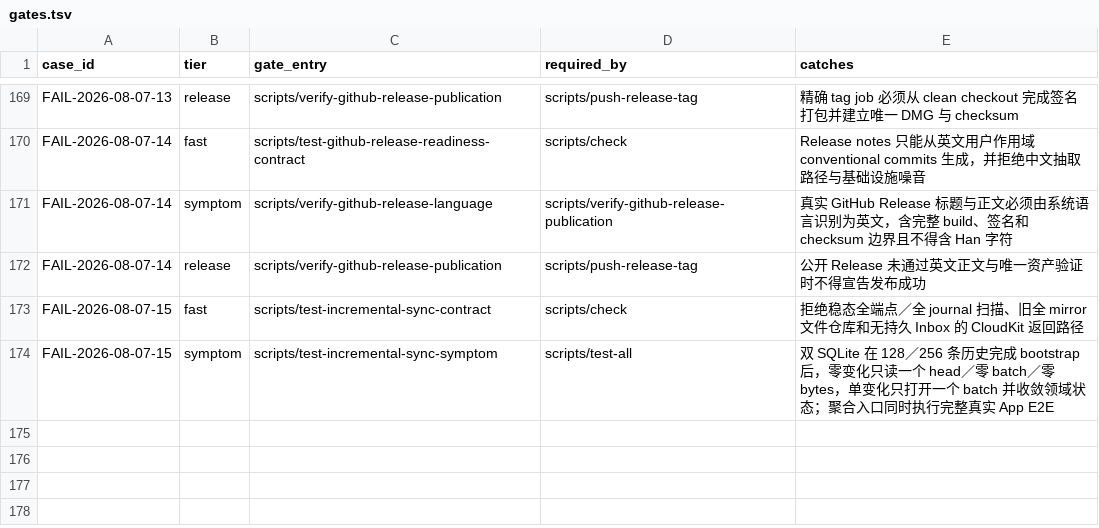
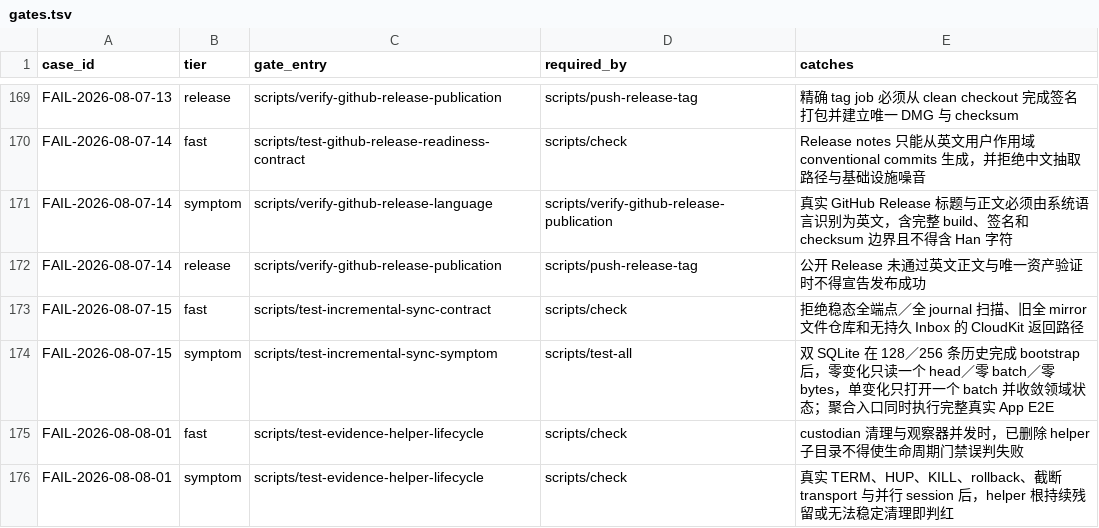
Before and after one commit to quboliu/noonmark, a TSV file: docs/engineering/failure-cases/gates.tsv, drawn as a sheet; only a part is shown, gaps mark what is left out.

Commit message:
fix(sync): close release-blocking regressions
Failure-Case: FAIL-2026-08-05-01

Failure-Case: FAIL-2026-08-07-15

Failure-Case: FAIL-2026-08-08-01

```diff
--- a/docs/engineering/failure-cases/gates.tsv
+++ b/docs/engineering/failure-cases/gates.tsv
@@ -174 +174,3 @@ FAIL-2026-08-07-15	fast	scripts/test-incremental-sync-contract	scripts/check	拒
 FAIL-2026-08-07-15	symptom	scripts/test-incremental-sync-symptom	scripts/test-all	双 SQLite 在 128／256 条历史完成 bootstrap 后，零变化只读一个 head／零 batch／零 bytes，单变化只打开一个 batch 并收敛领域状态；聚合入口同时执行完整真实 App E2E
+FAIL-2026-08-08-01	fast	scripts/test-evidence-helper-lifecycle	scripts/check	custodian 清理与观察器并发时，已删除 helper 子目录不得使生命周期门禁误判失败
+FAIL-2026-08-08-01	symptom	scripts/test-evidence-helper-lifecycle	scripts/check	真实 TERM、HUP、KILL、rollback、截断 transport 与并行 session 后，helper 根持续残留或无法稳定清理即判红
```
Also changed, not shown: 21 other files.
